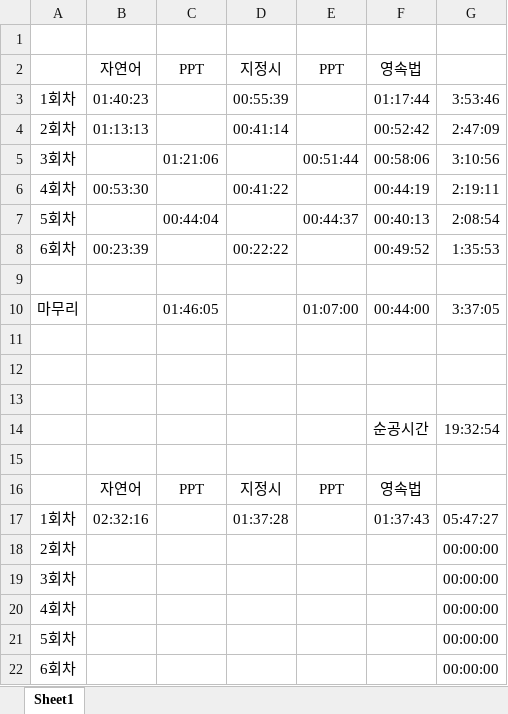
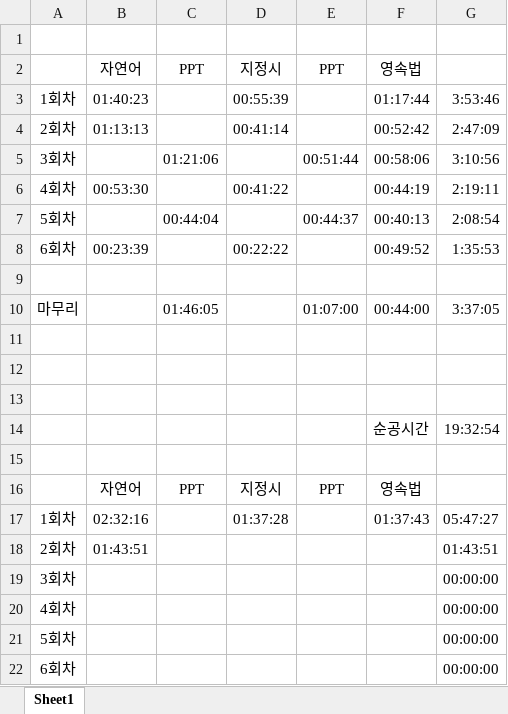
Before and after one commit to suhan0304/UnrealEngine_Study, an Excel workbook: GameProjectReport/Study Time.xlsx, sheet Sheet1, drawn as a sheet; values as stored, in another font and other column widths than the file's, no borders; the diff names each change by its address in the sheet, - before the commit and + after, or states it on an @@ line.

```diff
--- a/GameProjectReport/Study Time.xlsx (sheet Sheet1)
+++ b/GameProjectReport/Study Time.xlsx (sheet Sheet1)
-B18: (empty)
+B18: 01:43:51
-G18: 00:00:00
+G18: 01:43:51
```
